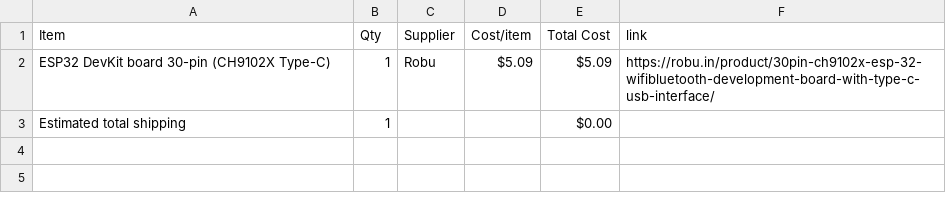
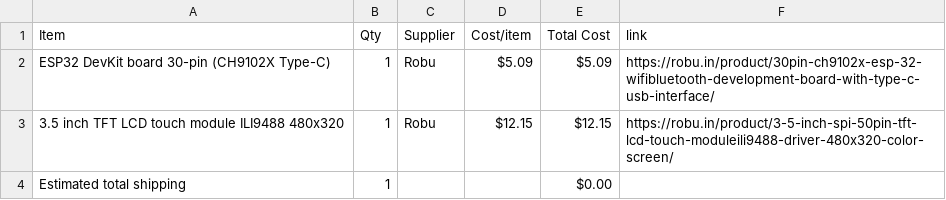
Before and after one commit to rafay-069/bloop, a CSV file: BOM.csv, drawn as a sheet; the diff names each change by its address in the sheet, - before the commit and + after, or states it on an @@ line.

Commit message:
Sync bloop from Half Life

```diff
--- a/BOM.csv
+++ b/BOM.csv
+row 3: 3.5 inch TFT LCD touch module ILI9488 480x320 | 1 | Robu | $12.15 | $12.15 | https://robu.in/product/3-5-inch-spi-50pin-tft-lcd-touch-moduleili9488-driver-480x320-color-screen/
```
